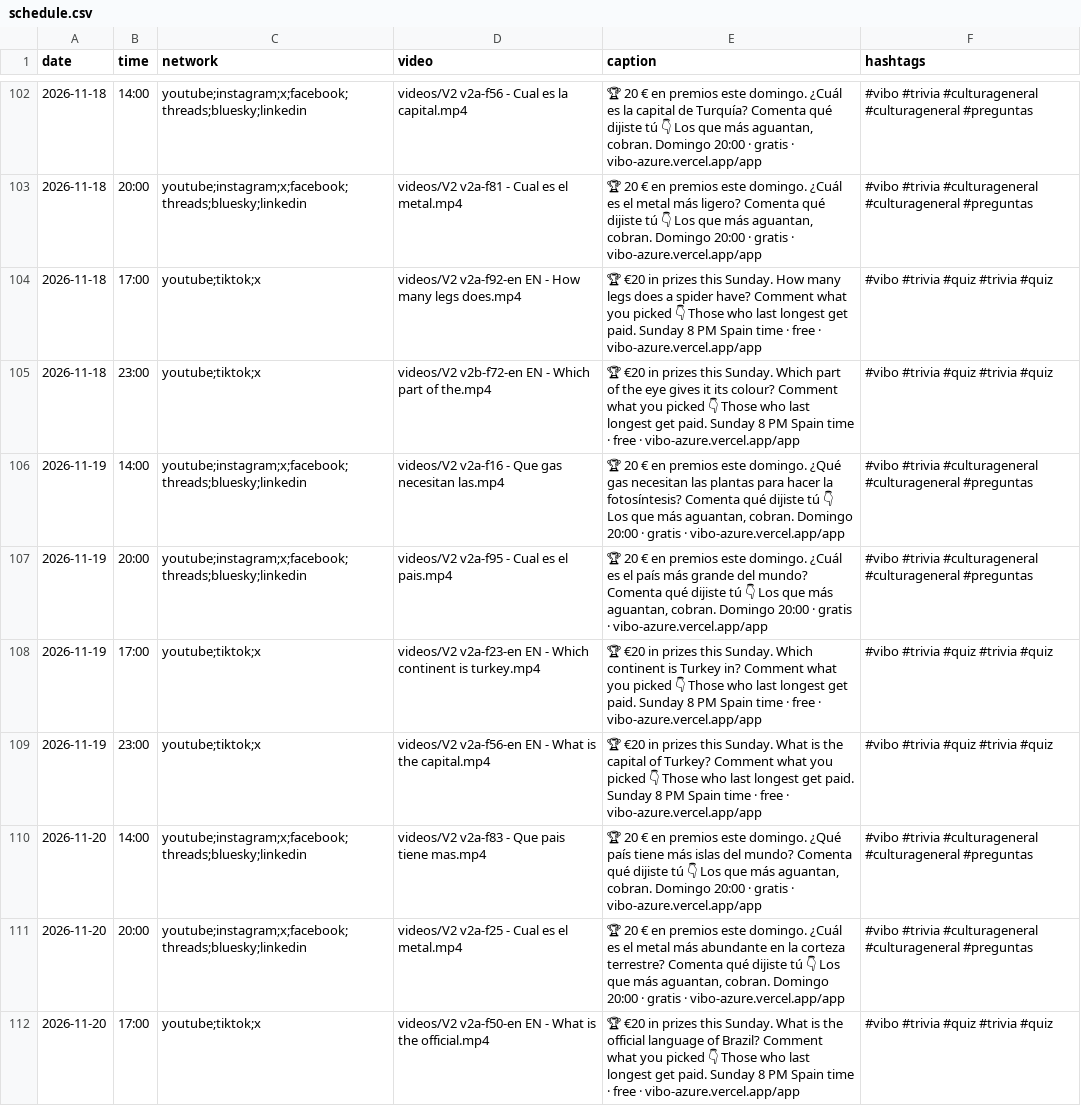
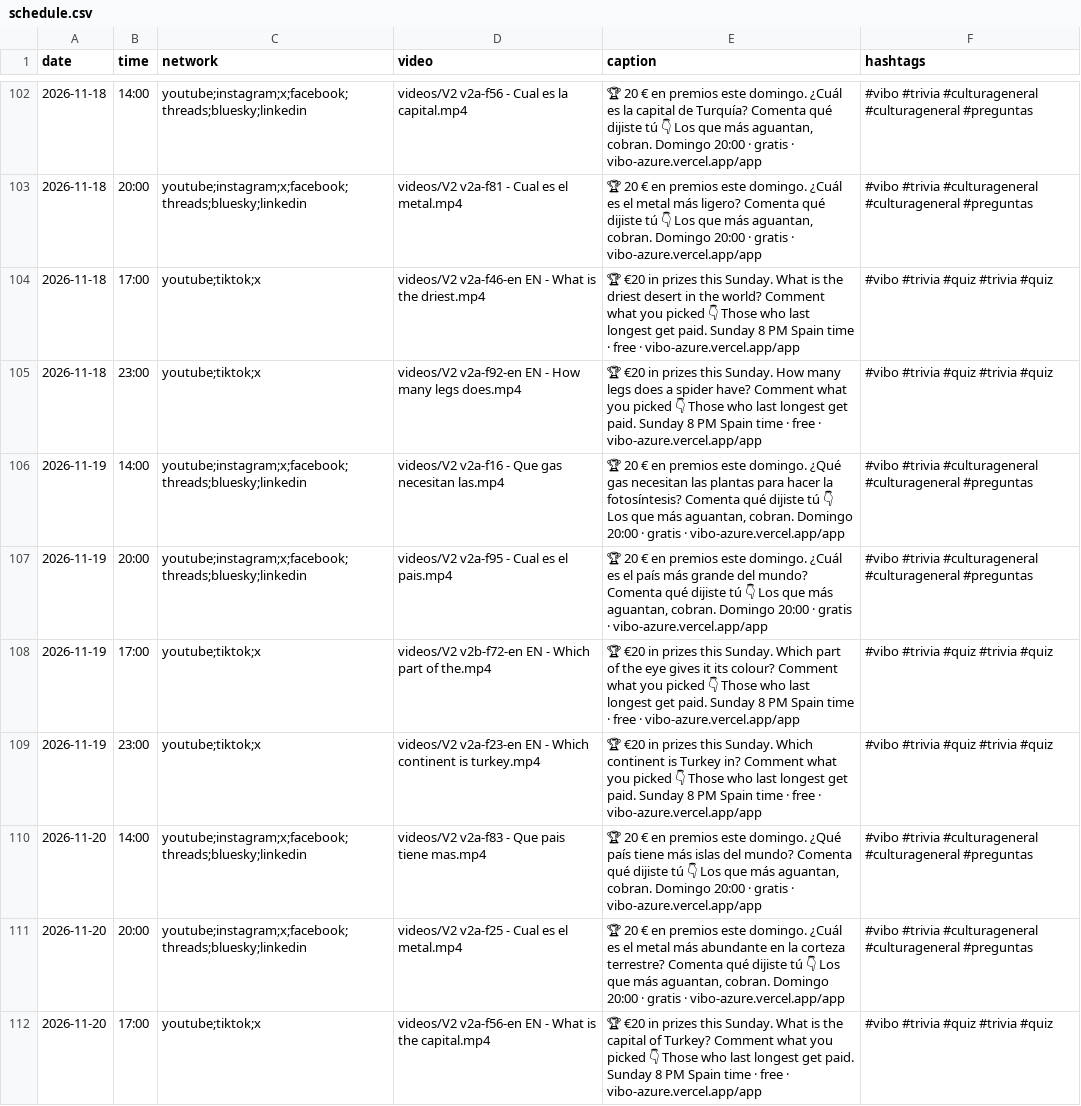
Before and after one commit to pepelu608-commits/vibo-redes, a CSV file: scripts/social/schedule.csv, drawn as a sheet; only a part is shown, gaps mark what is left out; the diff covers the shown part only.

Commit message:
social: registro de publicaciones

```diff
--- a/scripts/social/schedule.csv
+++ b/scripts/social/schedule.csv
@@ -103,10 +103,10 @@ date,time,network,video,caption,hashtags
 2026-11-18,20:00,youtube;instagram;x;facebook;threads;bluesky;linkedin,videos/V2 v2a-f81 - Cual es el metal.mp4,"🏆 20 € en premios este domingo. ¿Cuál es el metal más ligero? Comenta qué dijiste tú 👇 Los que más aguantan, cobran. Domingo 20:00 · gratis · vibo-azure.vercel.app/app","#vibo #trivia #culturageneral #culturageneral #preguntas"
-2026-11-18,17:00,youtube;tiktok;x,videos/V2 v2a-f92-en EN - How many legs does.mp4,"🏆 €20 in prizes this Sunday. How many legs does a spider have? Comment what you picked 👇 Those who last longest get paid. Sunday 8 PM Spain time · free · vibo-azure.vercel.app/app","#vibo #trivia #quiz #trivia #quiz"
-2026-11-18,23:00,youtube;tiktok;x,videos/V2 v2b-f72-en EN - Which part of the.mp4,"🏆 €20 in prizes this Sunday. Which part of the eye gives it its colour? Comment what you picked 👇 Those who last longest get paid. Sunday 8 PM Spain time · free · vibo-azure.vercel.app/app","#vibo #trivia #quiz #trivia #quiz"
+2026-11-18,17:00,youtube;tiktok;x,videos/V2 v2a-f46-en EN - What is the driest.mp4,"🏆 €20 in prizes this Sunday. What is the driest desert in the world? Comment what you picked 👇 Those who last longest get paid. Sunday 8 PM Spain time · free · vibo-azure.vercel.app/app","#vibo #trivia #quiz #trivia #quiz"
+2026-11-18,23:00,youtube;tiktok;x,videos/V2 v2a-f92-en EN - How many legs does.mp4,"🏆 €20 in prizes this Sunday. How many legs does a spider have? Comment what you picked 👇 Those who last longest get paid. Sunday 8 PM Spain time · free · vibo-azure.vercel.app/app","#vibo #trivia #quiz #trivia #quiz"
 2026-11-19,14:00,youtube;instagram;x;facebook;threads;bluesky;linkedin,videos/V2 v2a-f16 - Que gas necesitan las.mp4,"🏆 20 € en premios este domingo. ¿Qué gas necesitan las plantas para hacer la fotosíntesis? Comenta qué dijiste tú 👇 Los que más aguantan, cobran. Domingo 20:00 · gratis · vibo-azure.vercel.app/app","#vibo #trivia #culturageneral #culturageneral #preguntas"
 2026-11-19,20:00,youtube;instagram;x;facebook;threads;bluesky;linkedin,videos/V2 v2a-f95 - Cual es el pais.mp4,"🏆 20 € en premios este domingo. ¿Cuál es el país más grande del mundo? Comenta qué dijiste tú 👇 Los que más aguantan, cobran. Domingo 20:00 · gratis · vibo-azure.vercel.app/app","#vibo #trivia #culturageneral #culturageneral #preguntas"
-2026-11-19,17:00,youtube;tiktok;x,videos/V2 v2a-f23-en EN - Which continent is turkey.mp4,"🏆 €20 in prizes this Sunday. Which continent is Turkey in? Comment what you picked 👇 Those who last longest get paid. Sunday 8 PM Spain time · free · vibo-azure.vercel.app/app","#vibo #trivia #quiz #trivia #quiz"
-2026-11-19,23:00,youtube;tiktok;x,videos/V2 v2a-f56-en EN - What is the capital.mp4,"🏆 €20 in prizes this Sunday. What is the capital of Turkey? Comment what you picked 👇 Those who last longest get paid. Sunday 8 PM Spain time · free · vibo-azure.vercel.app/app","#vibo #trivia #quiz #trivia #quiz"
+2026-11-19,17:00,youtube;tiktok;x,videos/V2 v2b-f72-en EN - Which part of the.mp4,"🏆 €20 in prizes this Sunday. Which part of the eye gives it its colour? Comment what you picked 👇 Those who last longest get paid. Sunday 8 PM Spain time · free · vibo-azure.vercel.app/app","#vibo #trivia #quiz #trivia #quiz"
+2026-11-19,23:00,youtube;tiktok;x,videos/V2 v2a-f23-en EN - Which continent is turkey.mp4,"🏆 €20 in prizes this Sunday. Which continent is Turkey in? Comment what you picked 👇 Those who last longest get paid. Sunday 8 PM Spain time · free · vibo-azure.vercel.app/app","#vibo #trivia #quiz #trivia #quiz"
 2026-11-20,14:00,youtube;instagram;x;facebook;threads;bluesky;linkedin,videos/V2 v2a-f83 - Que pais tiene mas.mp4,"🏆 20 € en premios este domingo. ¿Qué país tiene más islas del mundo? Comenta qué dijiste tú 👇 Los que más aguantan, cobran. Domingo 20:00 · gratis · vibo-azure.vercel.app/app","#vibo #trivia #culturageneral #culturageneral #preguntas"
 2026-11-20,20:00,youtube;instagram;x;facebook;threads;bluesky;linkedin,videos/V2 v2a-f25 - Cual es el metal.mp4,"🏆 20 € en premios este domingo. ¿Cuál es el metal más abundante en la corteza terrestre? Comenta qué dijiste tú 👇 Los que más aguantan, cobran. Domingo 20:00 · gratis · vibo-azure.vercel.app/app","#vibo #trivia #culturageneral #culturageneral #preguntas"
-2026-11-20,17:00,youtube;tiktok;x,videos/V2 v2a-f50-en EN - What is the official.mp4,"🏆 €20 in prizes this Sunday. What is the official language of Brazil? Comment what you picked 👇 Those who last longest get paid. Sunday 8 PM Spain time · free · vibo-azure.vercel.app/app","#vibo #trivia #quiz #trivia #quiz"
+2026-11-20,17:00,youtube;tiktok;x,videos/V2 v2a-f56-en EN - What is the capital.mp4,"🏆 €20 in prizes this Sunday. What is the capital of Turkey? Comment what you picked 👇 Those who last longest get paid. Sunday 8 PM Spain time · free · vibo-azure.vercel.app/app","#vibo #trivia #quiz #trivia #quiz"
```
Also changed, not shown: 12 edited cells elsewhere in this file.
